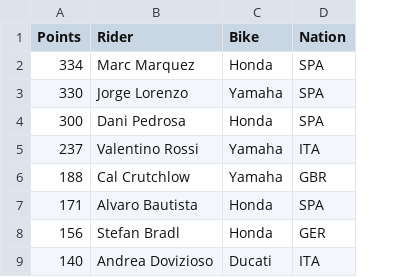
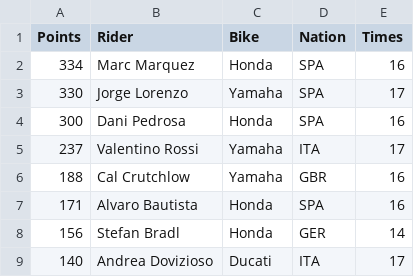
Before and after one commit to PikkaR/APPR-2014-15, a CSV file: podatki/Statistika2013.csv, drawn as a sheet; only a part is shown; the diff names each change by its address in the sheet, - before the commit and + after, or states it on an @@ line.

```diff
--- a/podatki/Statistika2013.csv
+++ b/podatki/Statistika2013.csv
+column E (Times), rows 2-9: 16 | 17 | 16 | 17 | 16 | 16 | 14 | 17
```
Also changed, not shown: podatki/Statistika2010.csv, podatki/Statistika2011.csv, 3 other files.
